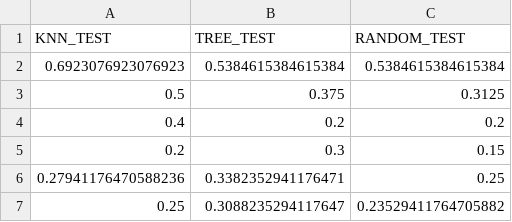
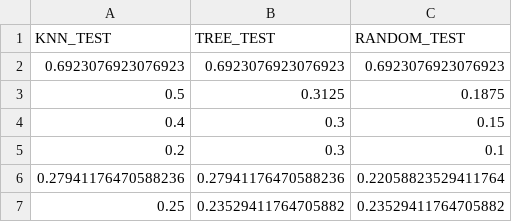
Before and after one commit to jpg1003/AnalisisEEG, a CSV file: codigo/datos/csv/datosEGG_holdout_test.csv, drawn as a sheet.

```diff
--- a/codigo/datos/csv/datosEGG_holdout_test.csv
+++ b/codigo/datos/csv/datosEGG_holdout_test.csv
@@ -1,7 +1,7 @@
 KNN_TEST,TREE_TEST,RANDOM_TEST
-0.6923076923076923,0.5384615384615384,0.5384615384615384
-0.5,0.375,0.3125
-0.4,0.2,0.2
-0.2,0.3,0.15
-0.27941176470588236,0.3382352941176471,0.25
-0.25,0.3088235294117647,0.23529411764705882
+0.6923076923076923,0.6923076923076923,0.6923076923076923
+0.5,0.3125,0.1875
+0.4,0.3,0.15
+0.2,0.3,0.1
+0.27941176470588236,0.27941176470588236,0.22058823529411764
+0.25,0.23529411764705882,0.23529411764705882
```
Also changed, not shown: codigo/datos/csv/datosEGG_holdout_val.csv, 41 other files.
